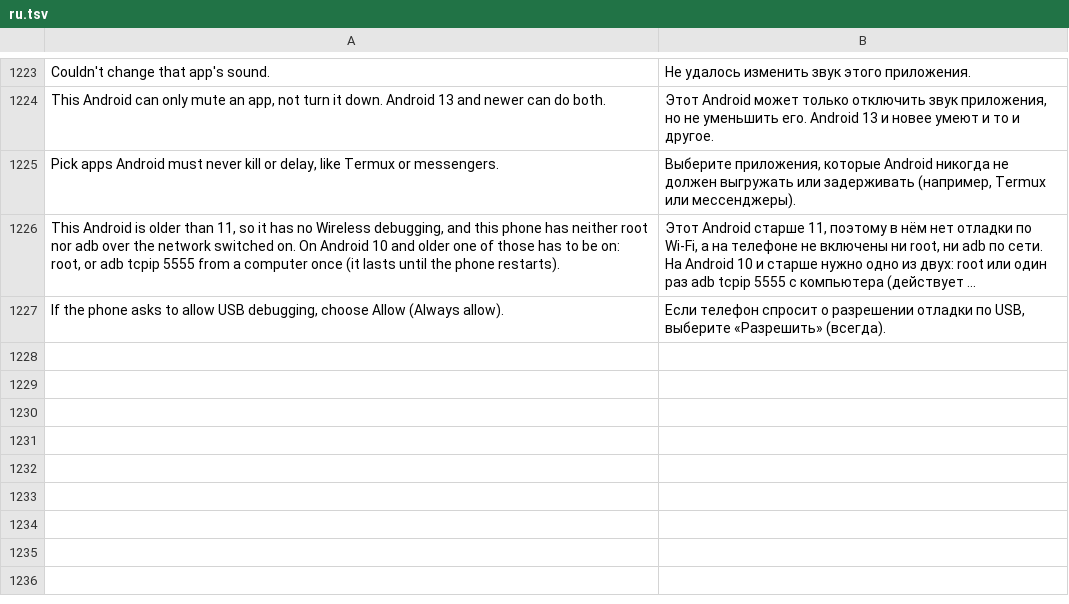
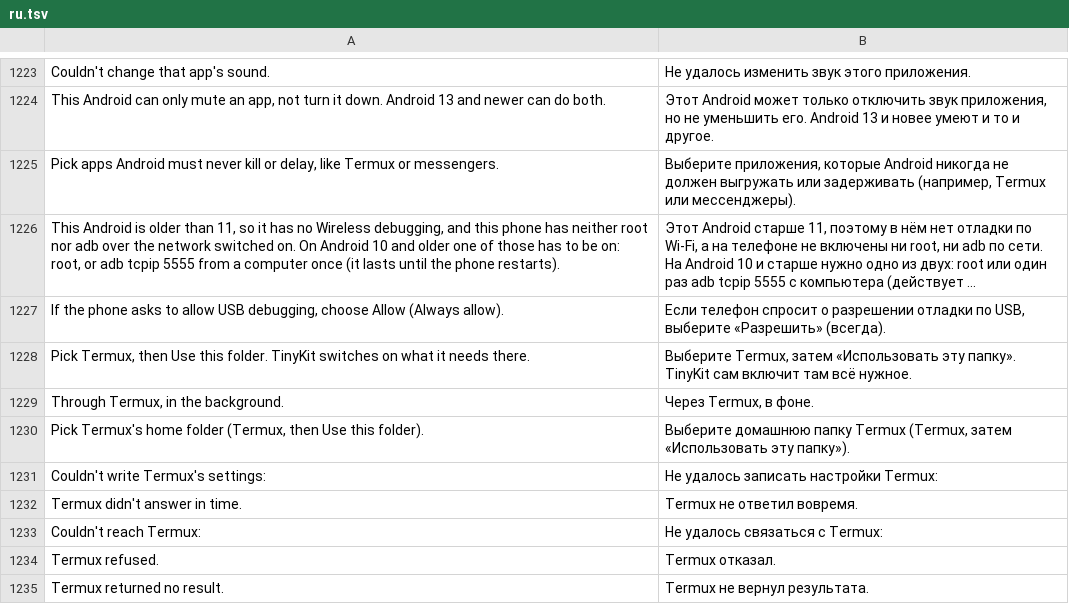
Before and after one commit to Order52/tinykit, a TSV file: app/src/main/assets/i18n/ru.tsv, drawn as a sheet; only a part is shown, gaps mark what is left out; long unchanged cells end in …; the diff names each change by its address in the sheet, - before the commit and + after, or states it on an @@ line.

```diff
--- a/app/src/main/assets/i18n/ru.tsv
+++ b/app/src/main/assets/i18n/ru.tsv
+row 1228: Pick Termux, then Use this folder. TinyKit switches on what it needs there. | Выберите Termux, затем «Использовать эту папку». TinyKit сам включит там всё нужное.
+row 1229: Through Termux, in the background. | Через Termux, в фоне.
+row 1230: Pick Termux's home folder (Termux, then Use this folder). | Выберите домашнюю папку Termux (Termux, затем «Использовать эту папку»).
+row 1231: Couldn't write Termux's settings: | Не удалось записать настройки Termux:
+row 1232: Termux didn't answer in time. | Termux не ответил вовремя.
+row 1233: Couldn't reach Termux: | Не удалось связаться с Termux:
+row 1234: Termux refused. | Termux отказал.
+row 1235: Termux returned no result. | Termux не вернул результата.
```
Also changed, not shown: app/src/main/assets/i18n/es.tsv, 15 other files.
